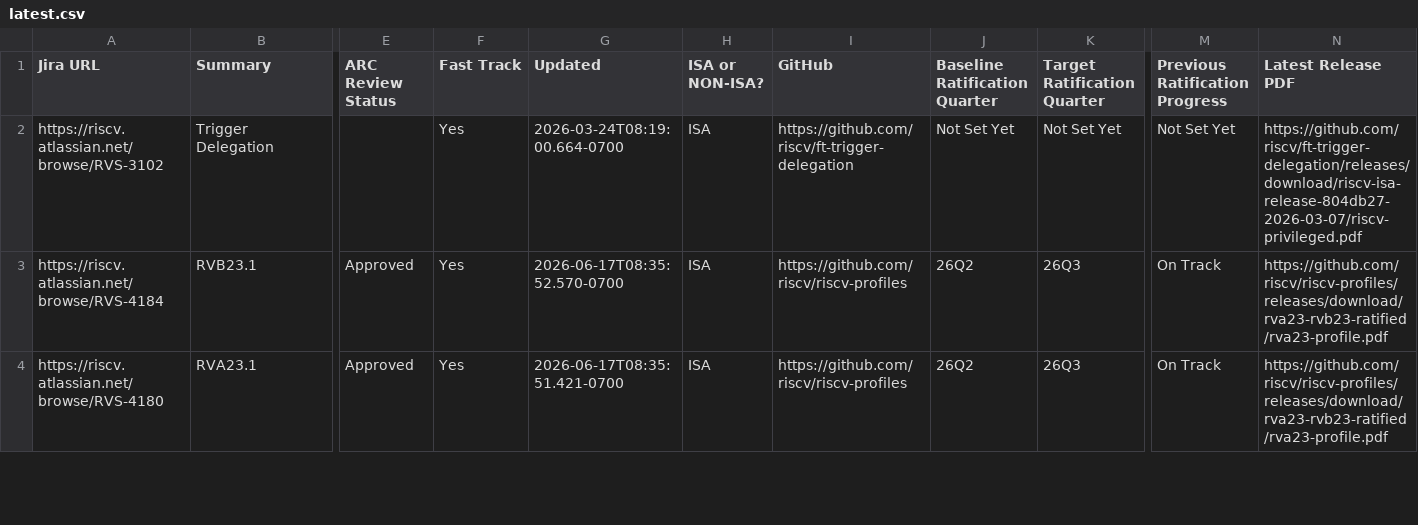
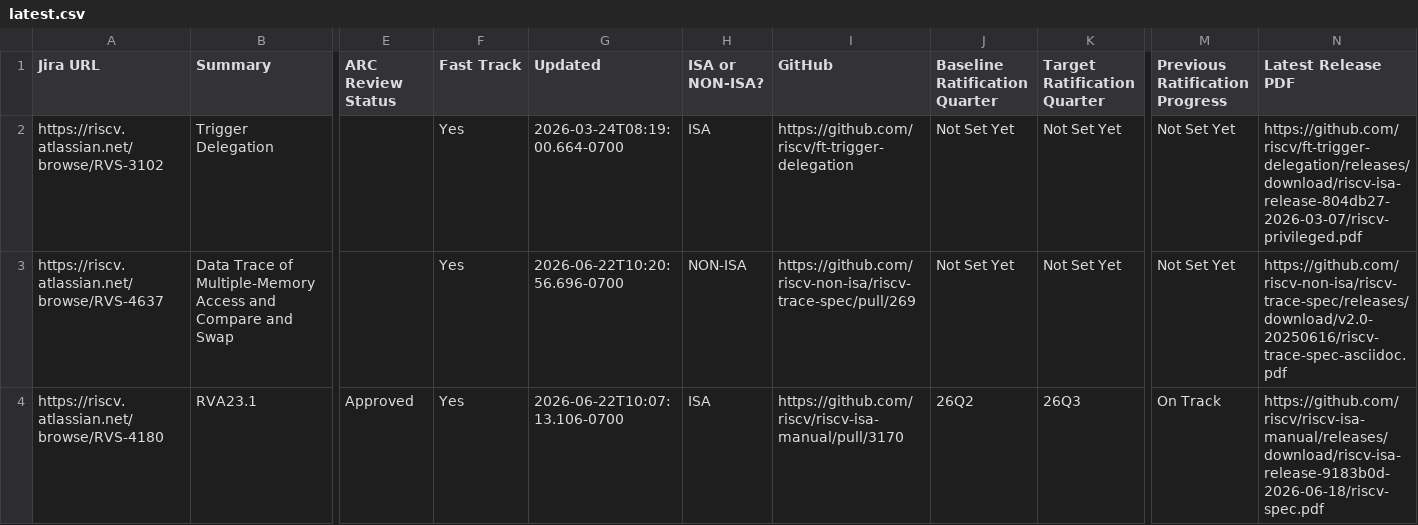
Before and after one commit to riscv/adm-spec-dashboard, a CSV file: web-ui/public/latest.csv, drawn as a sheet; only a part is shown, gaps mark what is left out; removed rows and columns are numbered as before the commit, all else as after; rows hold the shown columns only; the diff covers the shown part only; the diff names each change by its address in the sheet, - before the commit and + after, or states it on an @@ line.

```diff
--- a/web-ui/public/latest.csv
+++ b/web-ui/public/latest.csv
-row 3: https://riscv.atlassian.net/browse/RVS-4184 | RVB23.1 | Approved | Yes | 2026-06-17T08:35:52.570-0700 | ISA | https://github.com/riscv/riscv-profiles | 26Q2 | 26Q3 | On Track | https://github.com/riscv/riscv-profiles/releases/download/rva23-rvb23-ratified/rva23-profile.pdf
+row 3: https://riscv.atlassian.net/browse/RVS-4637 | Data Trace of Multiple-Memory Access and Compare and Swap |  | Yes | 2026-06-22T10:20:56.696-0700 | NON-ISA | https://github.com/riscv-non-isa/riscv-trace-spec/pull/269 | Not Set Yet | Not Set Yet | Not Set Yet | https://github.com/riscv-non-isa/riscv-trace-spec/releases/download/v2.0-20250616/riscv-trace-spec-asciidoc.pdf
-G4 (Updated): 2026-06-17T08:35:51.421-0700
+G4 (Updated): 2026-06-22T10:07:13.106-0700
-I4 (GitHub): https://github.com/riscv/riscv-profiles
+I4 (GitHub): https://github.com/riscv/riscv-isa-manual/pull/3170
-N4 (Latest Release PDF): https://github.com/riscv/riscv-profiles/releases/download/rva23-rvb23-ratified/rva23-profile.pdf
+N4 (Latest Release PDF): https://github.com/riscv/riscv-isa-manual/releases/download/riscv-isa-release-9183b0d-2026-06-18/riscv-spec.pdf
```
Also changed, not shown: 2 added rows, 2 removed rows and 1 edited cell elsewhere in this file, 1 other file.
